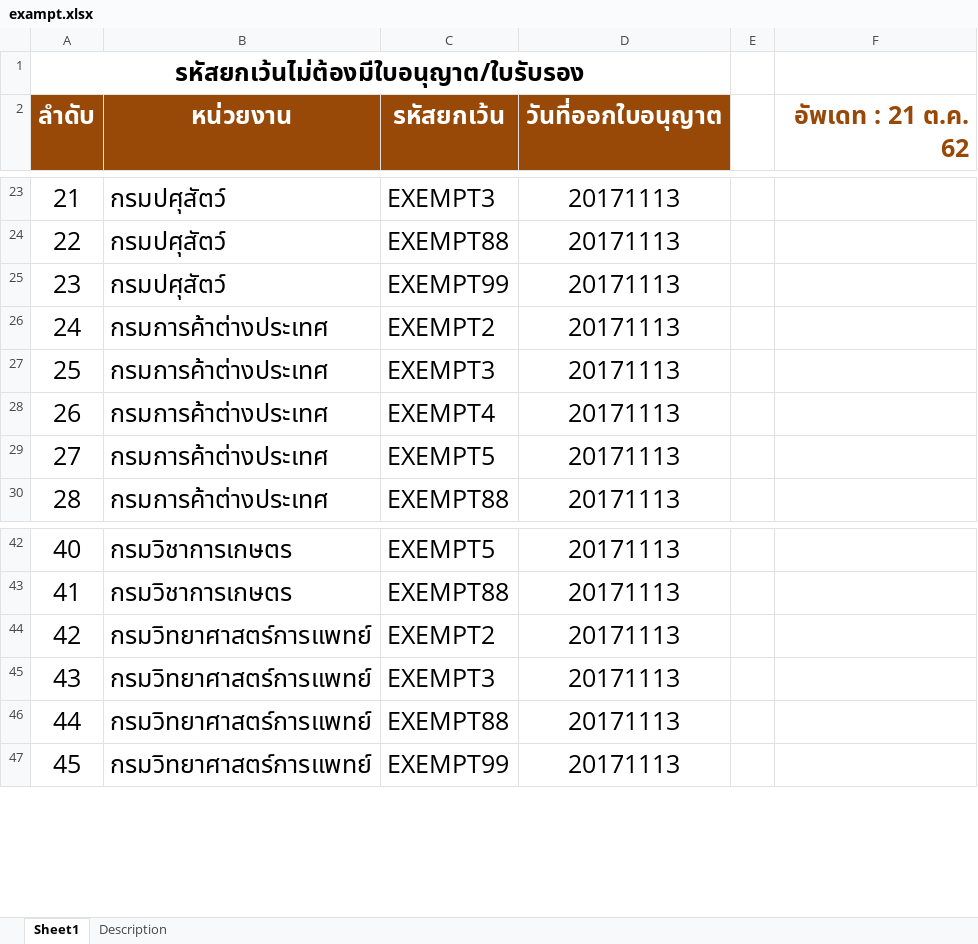
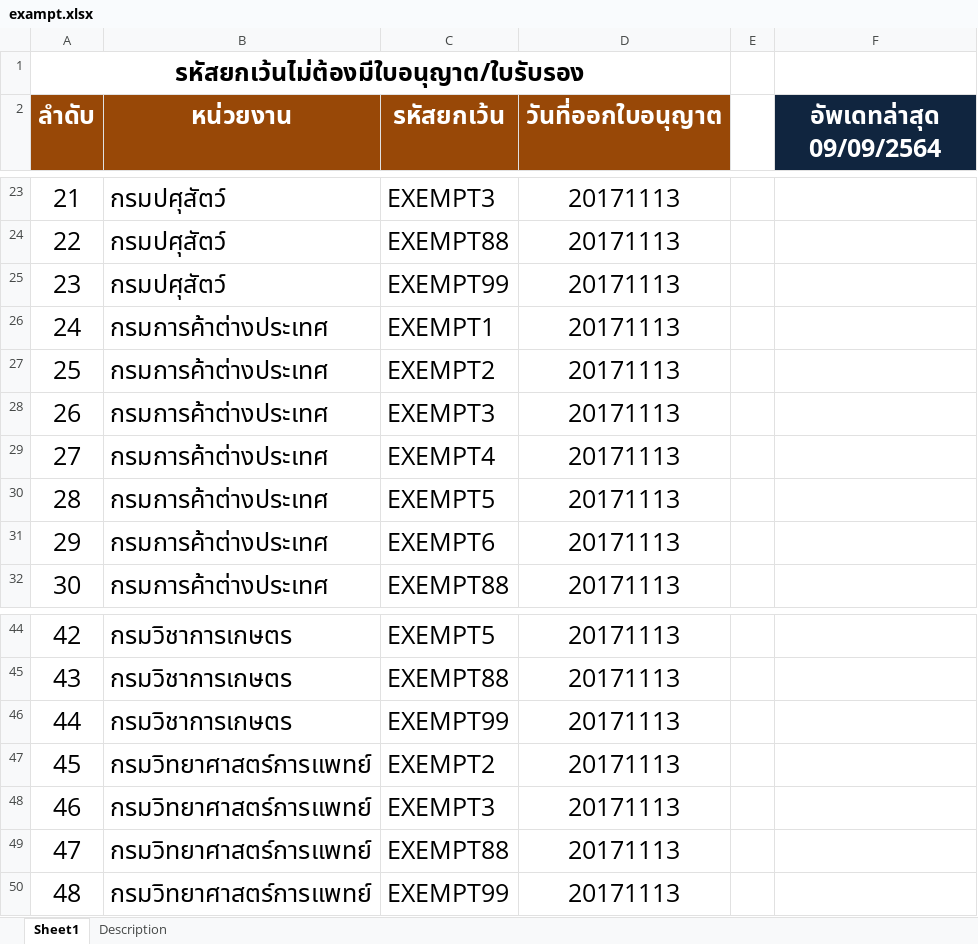
Before and after one commit to ecs-support/contents, an Excel workbook: reference/static/files/exampt.xlsx, sheet Sheet1, drawn as a sheet; only a part is shown, gaps mark what is left out; values as stored, in another font and other column widths than the file's, no borders; addresses are those after the commit; the diff names each change by its address in the sheet, - before the commit and + after, or states it on an @@ line.

```diff
--- a/reference/static/files/exampt.xlsx (sheet Sheet1)
+++ b/reference/static/files/exampt.xlsx (sheet Sheet1)
-F2: อัพเดท : 21 ต.ค. 62
+F2: อัพเดทล่าสุด 09/09/2564
@@ F2 fill: none → #10253F, text colour: #984807 → #FFFFFF, alignment: right → center @@
+row 26: 24 | กรมการค้าต่างประเทศ | EXEMPT1 | 20171113
@@ column A (ลำดับ) renumbered from row 27 down @@
+row 31: 29 | กรมการค้าต่างประเทศ | EXEMPT6 | 20171113
+row 46: 44 | กรมวิชาการเกษตร | EXEMPT99 | 20171113
```
Also changed, not shown: reference/static/files/permission_goods.xlsx, 2 other files.
